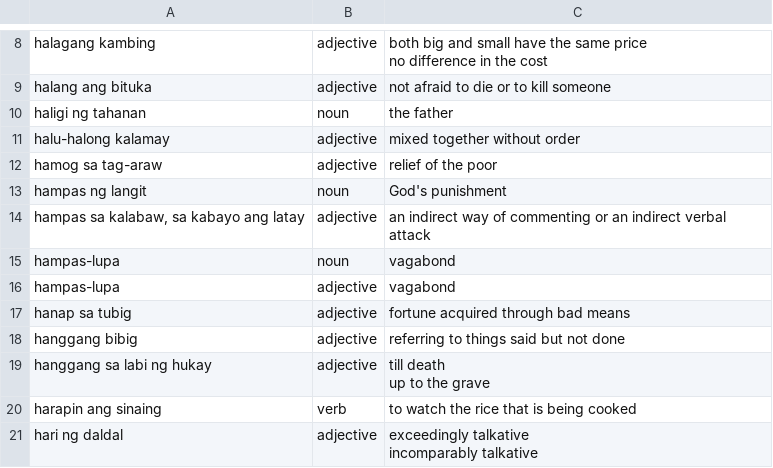
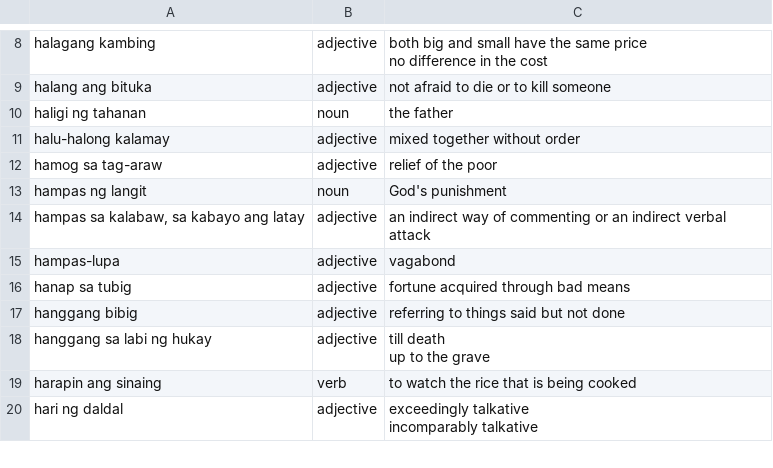
Before and after one commit to ptrckmgl/learn-nlp, a CSV file: idioms_list/h_idioms.csv, drawn as a sheet; only a part is shown, gaps mark what is left out; removed rows and columns are numbered as before the commit, all else as after; the diff covers the shown part only; the diff names each change by its address in the sheet, - before the commit and + after, or states it on an @@ line.

```diff
--- a/idioms_list/h_idioms.csv
+++ b/idioms_list/h_idioms.csv
-row 15: hampas-lupa | noun | vagabond
```
Also changed, not shown: 43 added rows elsewhere in this file, idioms_list/b_idioms.csv, idioms_list/i_idioms.csv, 47 other files.
